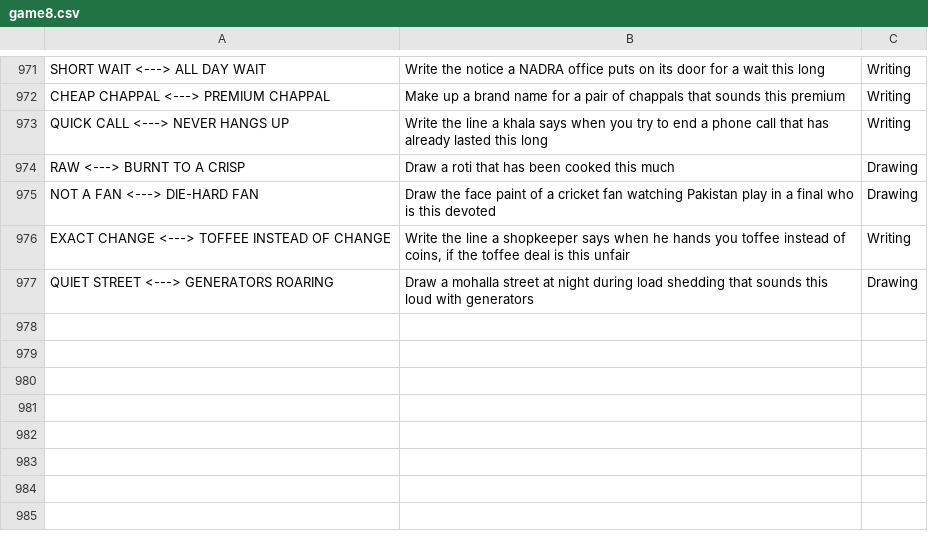
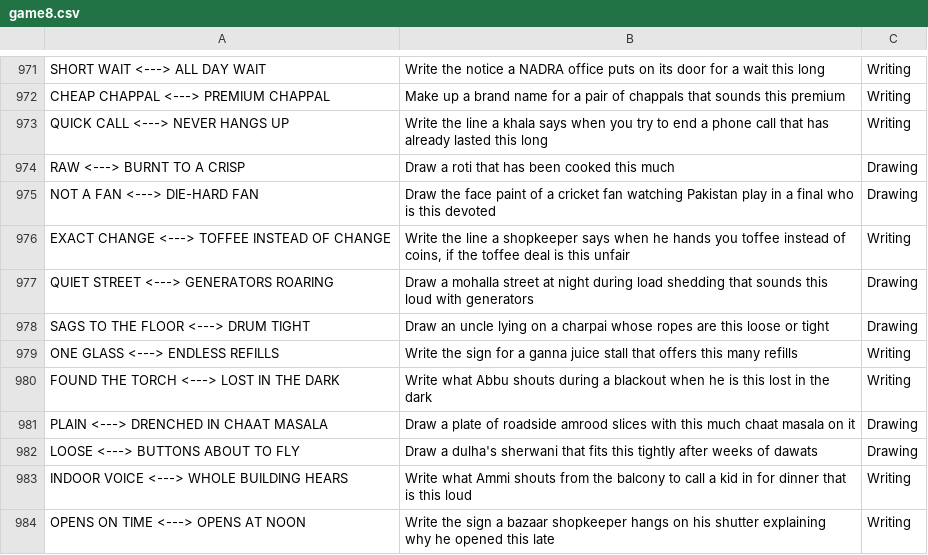
Before and after one commit to theshabab/jorbox, a CSV file: data/seed/data/game8.csv, drawn as a sheet; only a part is shown, gaps mark what is left out.

```diff
--- a/data/seed/data/game8.csv
+++ b/data/seed/data/game8.csv
@@ -977 +977,8 @@ EXACT CHANGE <---> TOFFEE INSTEAD OF CHANGE,"Write the line a shopkeeper says wh
 QUIET STREET <---> GENERATORS ROARING,Draw a mohalla street at night during load shedding that sounds this loud with generators,Drawing
+SAGS TO THE FLOOR <---> DRUM TIGHT,Draw an uncle lying on a charpai whose ropes are this loose or tight,Drawing
+ONE GLASS <---> ENDLESS REFILLS,Write the sign for a ganna juice stall that offers this many refills,Writing
+FOUND THE TORCH <---> LOST IN THE DARK,Write what Abbu shouts during a blackout when he is this lost in the dark,Writing
+PLAIN <---> DRENCHED IN CHAAT MASALA,Draw a plate of roadside amrood slices with this much chaat masala on it,Drawing
+LOOSE <---> BUTTONS ABOUT TO FLY,Draw a dulha's sherwani that fits this tightly after weeks of dawats,Drawing
+INDOOR VOICE <---> WHOLE BUILDING HEARS,Write what Ammi shouts from the balcony to call a kid in for dinner that is this loud,Writing
+OPENS ON TIME <---> OPENS AT NOON,Write the sign a bazaar shopkeeper hangs on his shutter explaining why he opened this late,Writing
```
Also changed, not shown: data/seed/data/game1.csv, data/seed/data/game11.csv, 5 other files.
